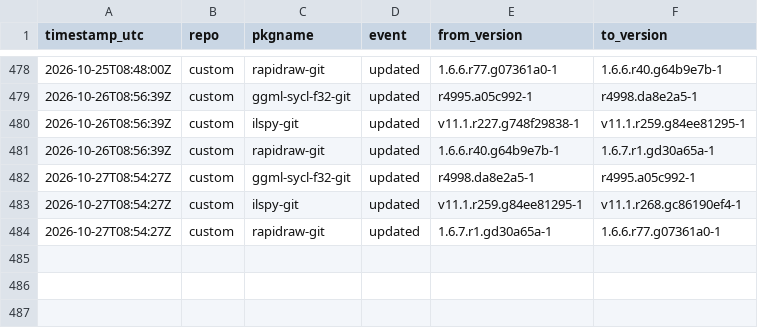
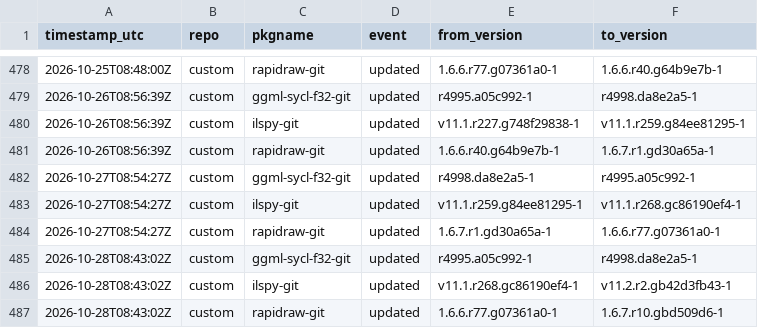
Before and after one commit to xerootg/xerootg.github.io, a CSV file: data/changes.csv, drawn as a sheet; only a part is shown, gaps mark what is left out; the diff names each change by its address in the sheet, - before the commit and + after, or states it on an @@ line.

```diff
--- a/data/changes.csv
+++ b/data/changes.csv
+row 485: 2026-10-28T08:43:02Z | custom | ggml-sycl-f32-git | updated | r4995.a05c992-1 | r4998.da8e2a5-1
+row 486: 2026-10-28T08:43:02Z | custom | ilspy-git | updated | v11.1.r268.gc86190ef4-1 | v11.2.r2.gb42d3fb43-1
+row 487: 2026-10-28T08:43:02Z | custom | rapidraw-git | updated | 1.6.6.r77.g07361a0-1 | 1.6.7.r10.gbd509d6-1
```
Also changed, not shown: data/packages.csv, 2 other files.
